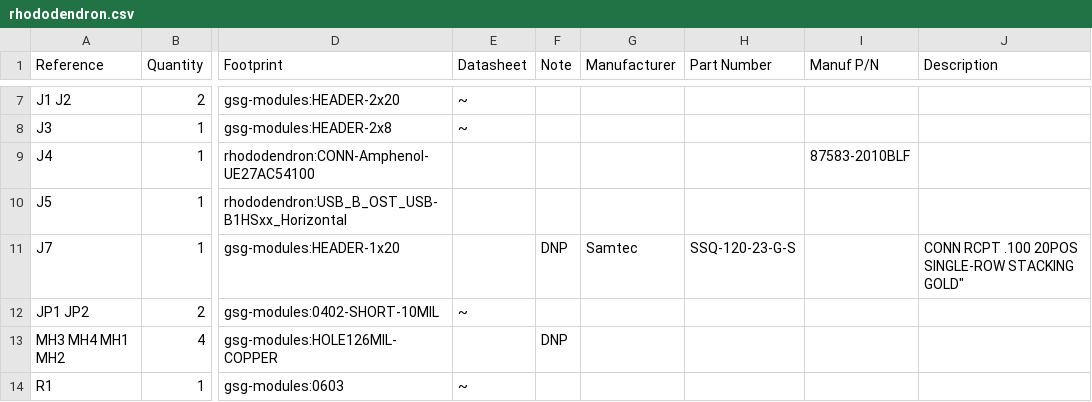
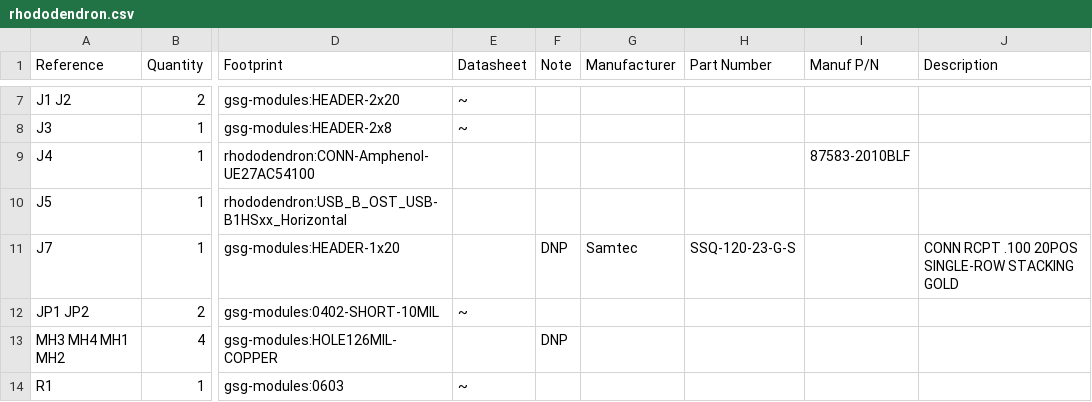
Before and after one commit to greatfet-hardware/rhododendron, a CSV file: rhododendron.csv, drawn as a sheet; only a part is shown, gaps mark what is left out; the diff names each change by its address in the sheet, - before the commit and + after, or states it on an @@ line.

Commit message:
BOM: Fix unclosed quotes in Bill of material CSV

```diff
--- a/rhododendron.csv
+++ b/rhododendron.csv
-J11 (Description): …SINGLE-ROW STACKING GOLD"
+J11 (Description): …SINGLE-ROW STACKING GOLD
```
